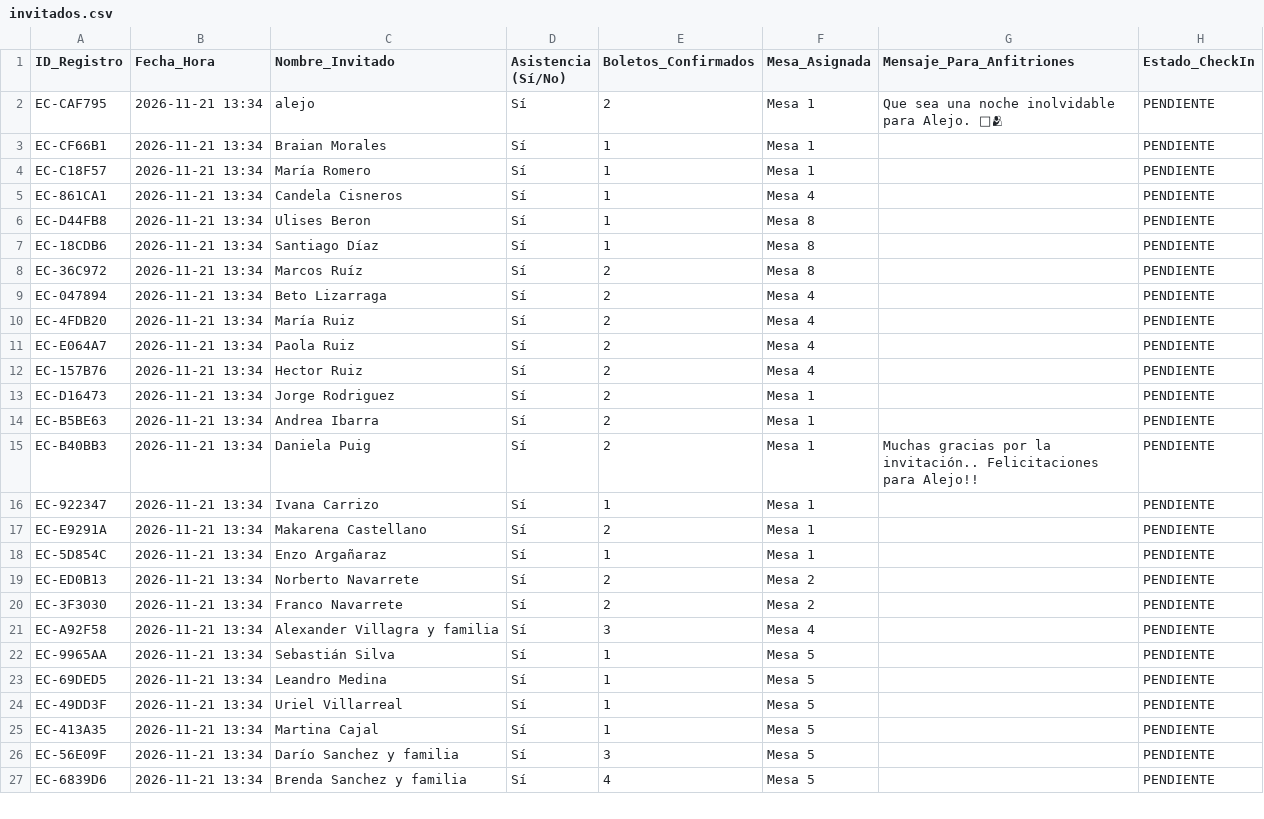
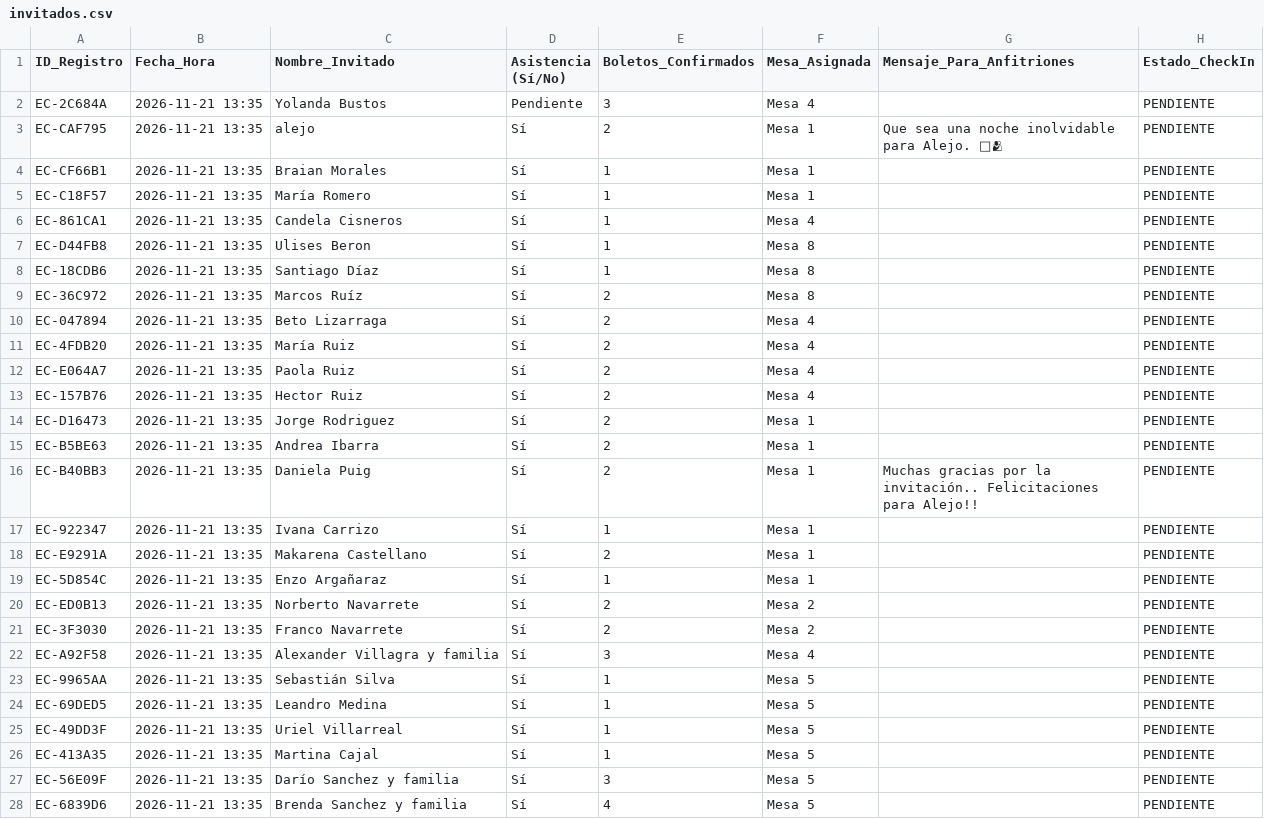
Before and after one commit to eventcraft-ai/invitations, a CSV file: alejo-navarrete-c8d87c/invitados.csv, drawn as a sheet; only a part is shown; the diff covers the shown part only.

Commit message:
Update Guest Excel (alejo-navarrete-c8d87c): 47 families

```diff
--- a/alejo-navarrete-c8d87c/invitados.csv
+++ b/alejo-navarrete-c8d87c/invitados.csv
@@ -1,27 +1,28 @@
 ID_Registro,Fecha_Hora,Nombre_Invitado,Asistencia (Sí/No),Boletos_Confirmados,Mesa_Asignada,Mensaje_Para_Anfitriones,Estado_CheckIn
-"EC-CAF795","2026-11-21 13:34","alejo","Sí",2,"Mesa 1","Que sea una noche inolvidable para Alejo. 🥳🫂","PENDIENTE"
-"EC-CF66B1","2026-11-21 13:34","Braian Morales","Sí",1,"Mesa 1","","PENDIENTE"
-"EC-C18F57","2026-11-21 13:34","María Romero","Sí",1,"Mesa 1","","PENDIENTE"
-"EC-861CA1","2026-11-21 13:34","Candela Cisneros","Sí",1,"Mesa 4","","PENDIENTE"
-"EC-D44FB8","2026-11-21 13:34","Ulises Beron","Sí",1,"Mesa 8","","PENDIENTE"
-"EC-18CDB6","2026-11-21 13:34","Santiago Díaz","Sí",1,"Mesa 8","","PENDIENTE"
-"EC-36C972","2026-11-21 13:34","Marcos Ruíz","Sí",2,"Mesa 8","","PENDIENTE"
-"EC-047894","2026-11-21 13:34","Beto Lizarraga","Sí",2,"Mesa 4","","PENDIENTE"
-"EC-4FDB20","2026-11-21 13:34","María Ruiz","Sí",2,"Mesa 4","","PENDIENTE"
-"EC-E064A7","2026-11-21 13:34","Paola Ruiz","Sí",2,"Mesa 4","","PENDIENTE"
-"EC-157B76","2026-11-21 13:34","Hector Ruiz","Sí",2,"Mesa 4","","PENDIENTE"
-"EC-D16473","2026-11-21 13:34","Jorge Rodriguez","Sí",2,"Mesa 1","","PENDIENTE"
-"EC-B5BE63","2026-11-21 13:34","Andrea Ibarra","Sí",2,"Mesa 1","","PENDIENTE"
-"EC-B40BB3","2026-11-21 13:34","Daniela Puig","Sí",2,"Mesa 1","Muchas gracias por la invitación.. Felicitaciones para Alejo!!","PENDIENTE"
-"EC-922347","2026-11-21 13:34","Ivana Carrizo","Sí",1,"Mesa 1","","PENDIENTE"
-"EC-E9291A","2026-11-21 13:34","Makarena Castellano","Sí",2,"Mesa 1","","PENDIENTE"
-"EC-5D854C","2026-11-21 13:34","Enzo Argañaraz","Sí",1,"Mesa 1","","PENDIENTE"
-"EC-ED0B13","2026-11-21 13:34","Norberto Navarrete","Sí",2,"Mesa 2","","PENDIENTE"
-"EC-3F3030","2026-11-21 13:34","Franco Navarrete","Sí",2,"Mesa 2","","PENDIENTE"
-"EC-A92F58","2026-11-21 13:34","Alexander Villagra y familia","Sí",3,"Mesa 4","","PENDIENTE"
-"EC-9965AA","2026-11-21 13:34","Sebastián Silva","Sí",1,"Mesa 5","","PENDIENTE"
-"EC-69DED5","2026-11-21 13:34","Leandro Medina","Sí",1,"Mesa 5","","PENDIENTE"
-"EC-49DD3F","2026-11-21 13:34","Uriel Villarreal","Sí",1,"Mesa 5","","PENDIENTE"
-"EC-413A35","2026-11-21 13:34","Martina Cajal","Sí",1,"Mesa 5","","PENDIENTE"
-"EC-56E09F","2026-11-21 13:34","Darío Sanchez y familia","Sí",3,"Mesa 5","","PENDIENTE"
-"EC-6839D6","2026-11-21 13:34","Brenda Sanchez y familia","Sí",4,"Mesa 5","","PENDIENTE"
+"EC-2C684A","2026-11-21 13:35","Yolanda Bustos","Pendiente",3,"Mesa 4","","PENDIENTE"
+"EC-CAF795","2026-11-21 13:35","alejo","Sí",2,"Mesa 1","Que sea una noche inolvidable para Alejo. 🥳🫂","PENDIENTE"
+"EC-CF66B1","2026-11-21 13:35","Braian Morales","Sí",1,"Mesa 1","","PENDIENTE"
+"EC-C18F57","2026-11-21 13:35","María Romero","Sí",1,"Mesa 1","","PENDIENTE"
+"EC-861CA1","2026-11-21 13:35","Candela Cisneros","Sí",1,"Mesa 4","","PENDIENTE"
+"EC-D44FB8","2026-11-21 13:35","Ulises Beron","Sí",1,"Mesa 8","","PENDIENTE"
+"EC-18CDB6","2026-11-21 13:35","Santiago Díaz","Sí",1,"Mesa 8","","PENDIENTE"
+"EC-36C972","2026-11-21 13:35","Marcos Ruíz","Sí",2,"Mesa 8","","PENDIENTE"
+"EC-047894","2026-11-21 13:35","Beto Lizarraga","Sí",2,"Mesa 4","","PENDIENTE"
+"EC-4FDB20","2026-11-21 13:35","María Ruiz","Sí",2,"Mesa 4","","PENDIENTE"
+"EC-E064A7","2026-11-21 13:35","Paola Ruiz","Sí",2,"Mesa 4","","PENDIENTE"
+"EC-157B76","2026-11-21 13:35","Hector Ruiz","Sí",2,"Mesa 4","","PENDIENTE"
+"EC-D16473","2026-11-21 13:35","Jorge Rodriguez","Sí",2,"Mesa 1","","PENDIENTE"
+"EC-B5BE63","2026-11-21 13:35","Andrea Ibarra","Sí",2,"Mesa 1","","PENDIENTE"
+"EC-B40BB3","2026-11-21 13:35","Daniela Puig","Sí",2,"Mesa 1","Muchas gracias por la invitación.. Felicitaciones para Alejo!!","PENDIENTE"
+"EC-922347","2026-11-21 13:35","Ivana Carrizo","Sí",1,"Mesa 1","","PENDIENTE"
+"EC-E9291A","2026-11-21 13:35","Makarena Castellano","Sí",2,"Mesa 1","","PENDIENTE"
+"EC-5D854C","2026-11-21 13:35","Enzo Argañaraz","Sí",1,"Mesa 1","","PENDIENTE"
+"EC-ED0B13","2026-11-21 13:35","Norberto Navarrete","Sí",2,"Mesa 2","","PENDIENTE"
+"EC-3F3030","2026-11-21 13:35","Franco Navarrete","Sí",2,"Mesa 2","","PENDIENTE"
+"EC-A92F58","2026-11-21 13:35","Alexander Villagra y familia","Sí",3,"Mesa 4","","PENDIENTE"
+"EC-9965AA","2026-11-21 13:35","Sebastián Silva","Sí",1,"Mesa 5","","PENDIENTE"
+"EC-69DED5","2026-11-21 13:35","Leandro Medina","Sí",1,"Mesa 5","","PENDIENTE"
+"EC-49DD3F","2026-11-21 13:35","Uriel Villarreal","Sí",1,"Mesa 5","","PENDIENTE"
+"EC-413A35","2026-11-21 13:35","Martina Cajal","Sí",1,"Mesa 5","","PENDIENTE"
+"EC-56E09F","2026-11-21 13:35","Darío Sanchez y familia","Sí",3,"Mesa 5","","PENDIENTE"
+"EC-6839D6","2026-11-21 13:35","Brenda Sanchez y familia","Sí",4,"Mesa 5","","PENDIENTE"
```
Also changed, not shown: 20 edited cells elsewhere in this file, 1 other file.
